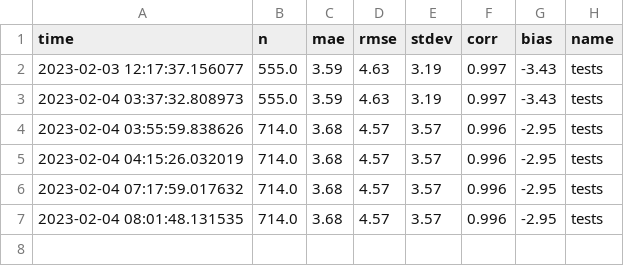
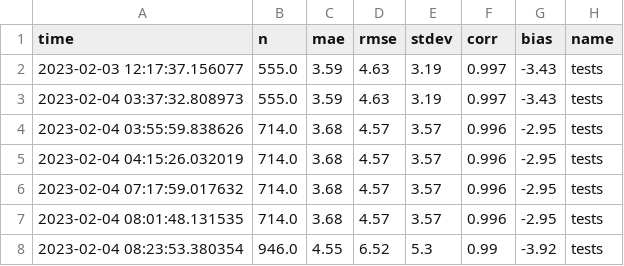
Before and after one commit to GeoscienceAustralia/dea-coastlines, a CSV file: data/validation/processed/stats_tests.csv, drawn as a sheet.

```diff
--- a/data/validation/processed/stats_tests.csv
+++ b/data/validation/processed/stats_tests.csv
@@ -7 +7,2 @@ time,n,mae,rmse,stdev,corr,bias,name
 2023-02-04 08:01:48.131535,714.0,3.68,4.57,3.57,0.996,-2.95,tests
+2023-02-04 08:23:53.380354,946.0,4.55,6.52,5.3,0.99,-3.92,tests
```
Also changed, not shown: 2 other files.
